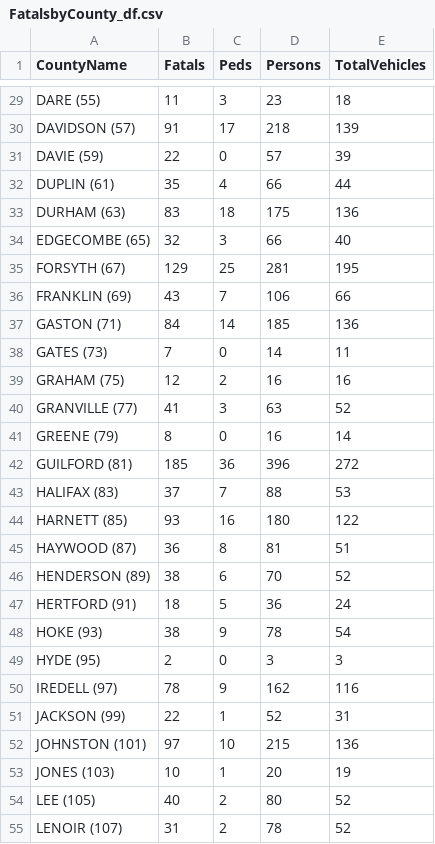
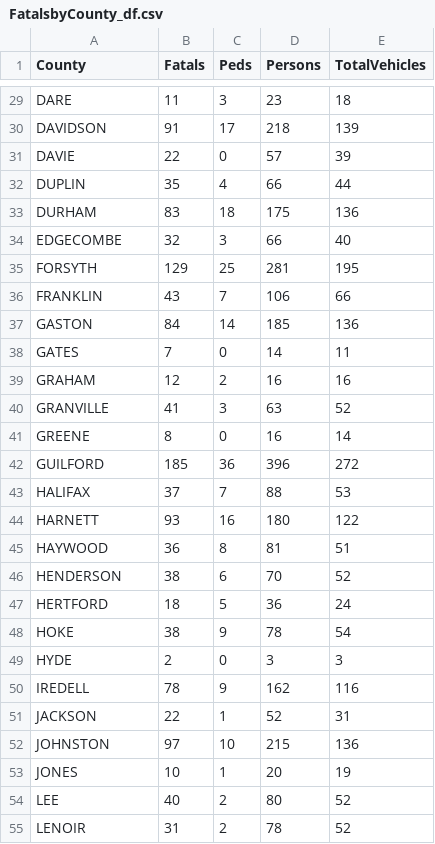
Before and after one commit to SabaTass/Project-2, a CSV file: FatalsbyCounty_df.csv, drawn as a sheet; only a part is shown, gaps mark what is left out; the diff covers the shown part only; the diff names each change by its address in the sheet, - before the commit and + after, or states it on an @@ line.

Commit message:
Updated J_Notebook and  FatalsbyCounty_df.csv

```diff
--- a/FatalsbyCounty_df.csv
+++ b/FatalsbyCounty_df.csv
-A1: CountyName
+A1: County
-A29 (County): DARE (55)
+A29 (County): DARE
-A30 (County): DAVIDSON (57)
+A30 (County): DAVIDSON
-A31 (County): DAVIE (59)
+A31 (County): DAVIE
-A32 (County): DUPLIN (61)
+A32 (County): DUPLIN
-A33 (County): DURHAM (63)
+A33 (County): DURHAM
-A34 (County): EDGECOMBE (65)
+A34 (County): EDGECOMBE
-A35 (County): FORSYTH (67)
+A35 (County): FORSYTH
-A36 (County): FRANKLIN (69)
+A36 (County): FRANKLIN
-A37 (County): GASTON (71)
+A37 (County): GASTON
-A38 (County): GATES (73)
+A38 (County): GATES
-A39 (County): GRAHAM (75)
+A39 (County): GRAHAM
-A40 (County): GRANVILLE (77)
+A40 (County): GRANVILLE
-A41 (County): GREENE (79)
+A41 (County): GREENE
-A42 (County): GUILFORD (81)
+A42 (County): GUILFORD
-A43 (County): HALIFAX (83)
+A43 (County): HALIFAX
-A44 (County): HARNETT (85)
+A44 (County): HARNETT
-A45 (County): HAYWOOD (87)
+A45 (County): HAYWOOD
-A46 (County): HENDERSON (89)
+A46 (County): HENDERSON
-A47 (County): HERTFORD (91)
+A47 (County): HERTFORD
-A48 (County): HOKE (93)
+A48 (County): HOKE
-A49 (County): HYDE (95)
+A49 (County): HYDE
-A50 (County): IREDELL (97)
+A50 (County): IREDELL
-A51 (County): JACKSON (99)
+A51 (County): JACKSON
-A52 (County): JOHNSTON (101)
+A52 (County): JOHNSTON
-A53 (County): JONES (103)
+A53 (County): JONES
-A54 (County): LEE (105)
+A54 (County): LEE
-A55 (County): LENOIR (107)
+A55 (County): LENOIR
```
Also changed, not shown: 72 edited cells elsewhere in this file, 1 other file.
